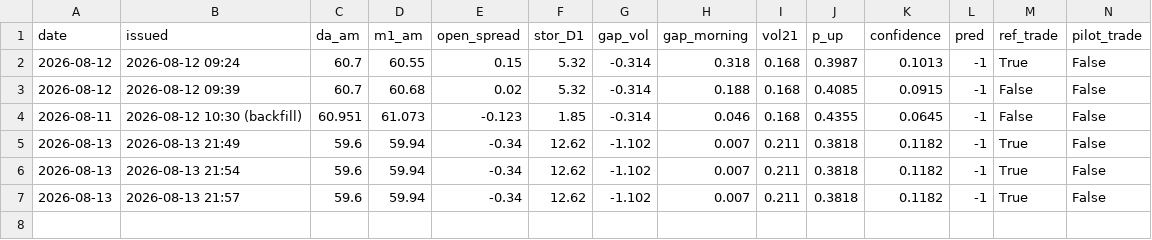
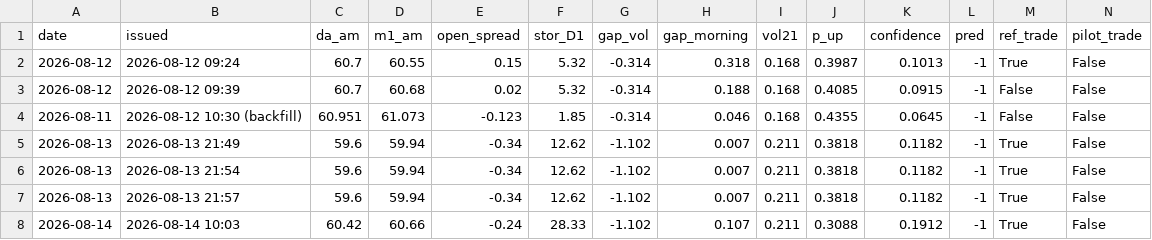
Before and after one commit to MuditaLi/gas_short_term_deploy, a CSV file: data/spread_signal_log.csv, drawn as a sheet; the diff names each change by its address in the sheet, - before the commit and + after, or states it on an @@ line.

```diff
--- a/data/spread_signal_log.csv
+++ b/data/spread_signal_log.csv
+row 8: 2026-08-14 | 2026-08-14 10:03 | 60.42 | 60.66 | -0.24 | 28.33 | -1.102 | 0.107 | 0.211 | 0.3088 | 0.1912 | -1 | True | False
```
Also changed, not shown: data/country_balance.csv, data/snd_de.csv, 3 other files.
